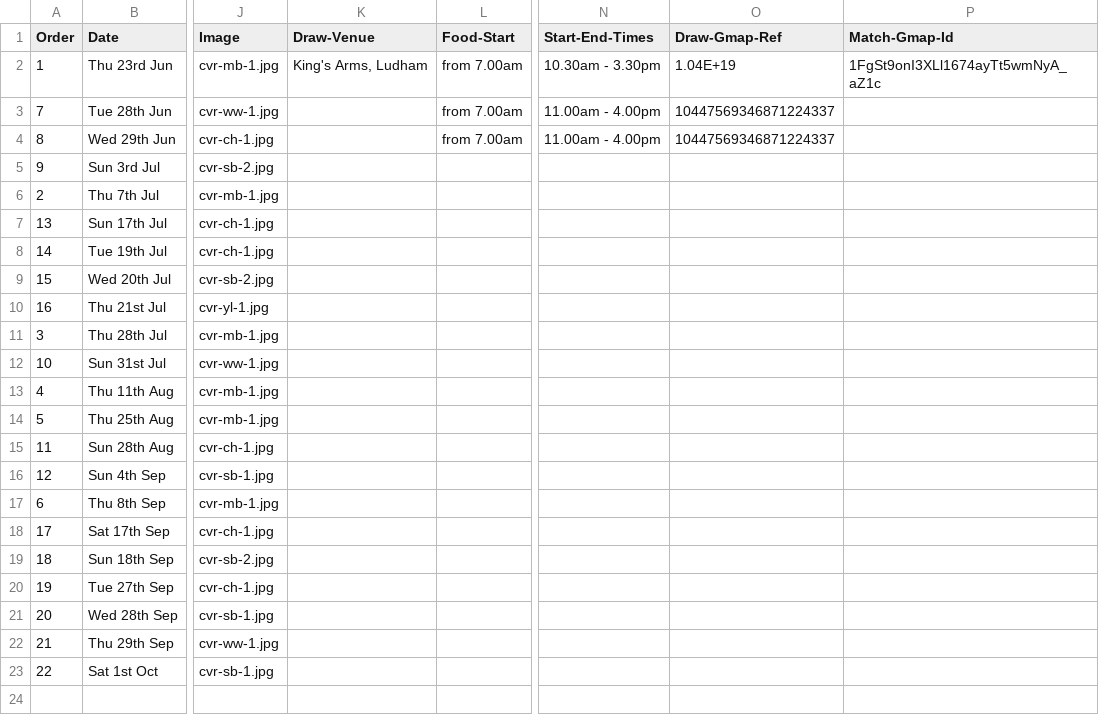
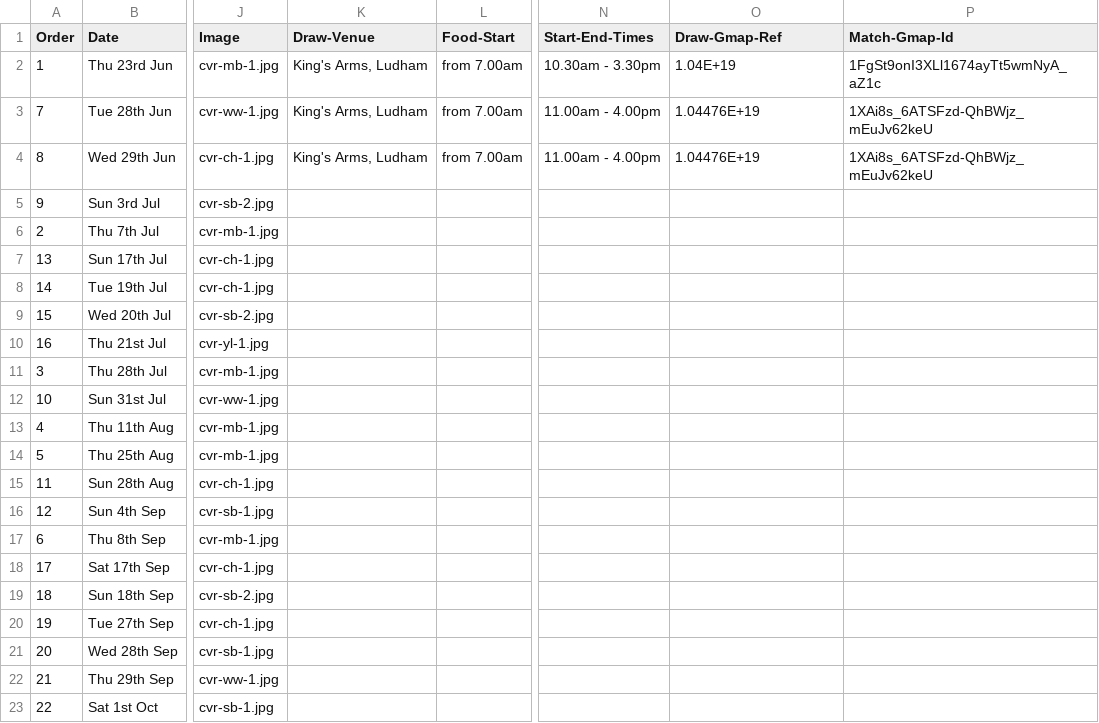
Before and after one commit to ndaa-developer/ndaa-release-two, a CSV file: _data/matches.csv, drawn as a sheet; only a part is shown, gaps mark what is left out; the diff names each change by its address in the sheet, - before the commit and + after, or states it on an @@ line.

Commit message:
pairs festival parking map

```diff
--- a/_data/matches.csv
+++ b/_data/matches.csv
-K3:K4 (Draw-Venue): (empty)
+K3:K4 (Draw-Venue): King's Arms, Ludham
-O3:O4 (Draw-Gmap-Ref): 10447569346871224337
+O3:O4 (Draw-Gmap-Ref): 1.04476E+19
-P3:P4 (Match-Gmap-Id): (empty)
+P3:P4 (Match-Gmap-Id): 1XAi8s_6ATSFzd-QhBWjz_mEuJv62keU
```
